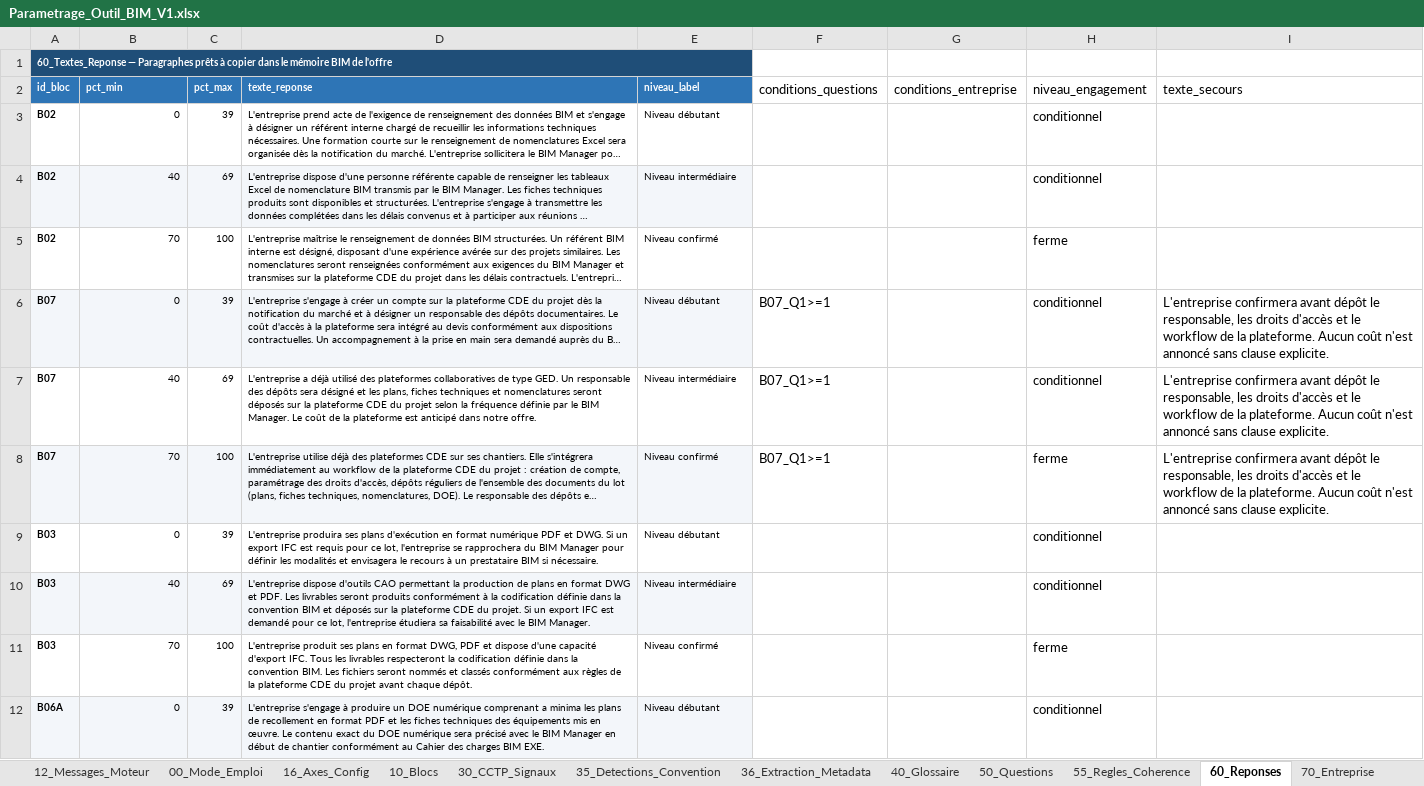
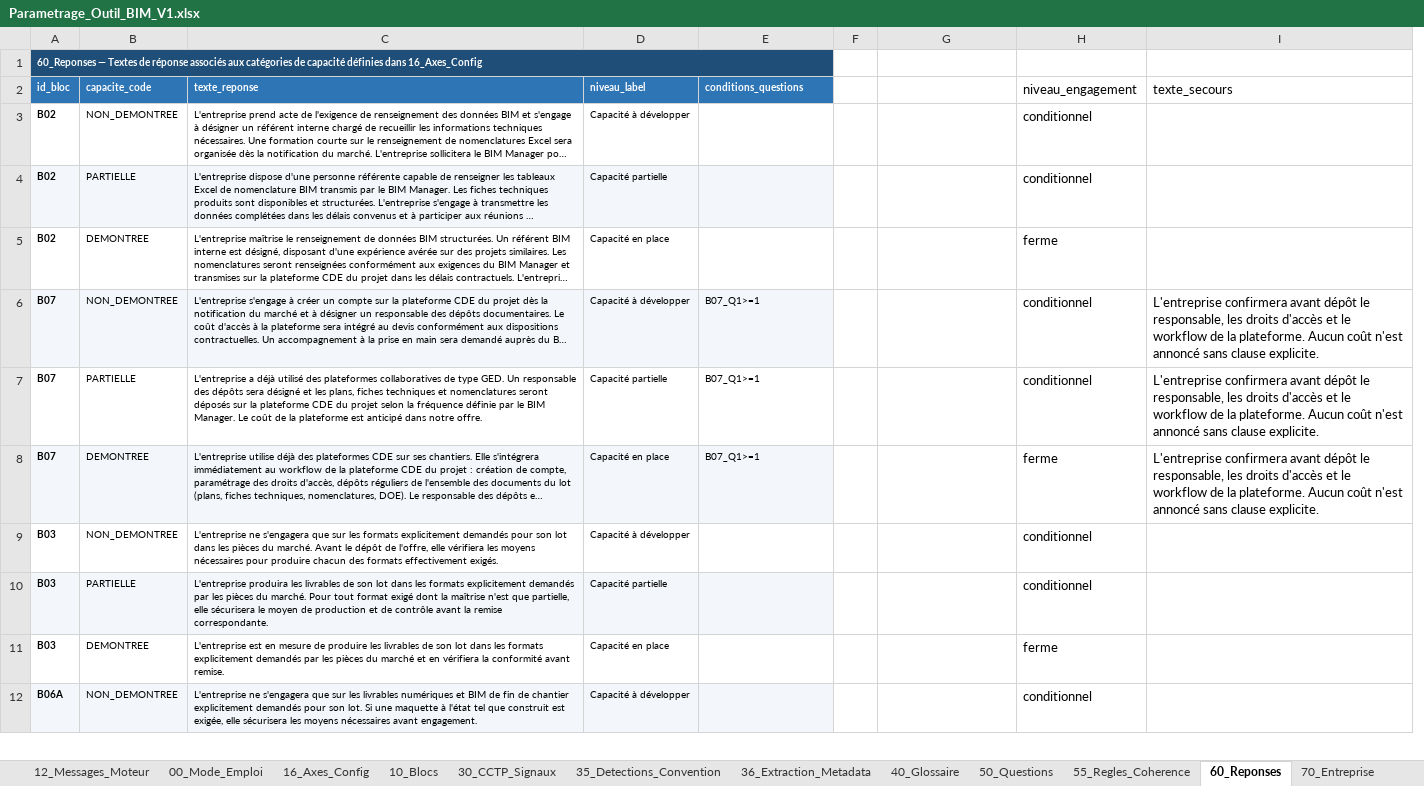
Before and after one commit to nndongo123-cell/OUTIL-ANALYSE-D-APPEL-D-OFFRES-BIM, an Excel workbook: backend/Parametrage_Outil_BIM_V1.xlsx, sheet 60_Reponses, drawn as a sheet; only a part is shown; long unchanged cells end in …; values as stored, in another font and other column widths than the file's, no borders; removed rows and columns are numbered as before the commit, all else as after; the diff covers the shown part only; the diff names each change by its address in the sheet, - before the commit and + after, or states it on an @@ line.

Commit message:
DEV07 - precheck renforce projet lot documents et PDF scannes

```diff
--- a/backend/Parametrage_Outil_BIM_V1.xlsx (sheet 60_Reponses)
+++ b/backend/Parametrage_Outil_BIM_V1.xlsx (sheet 60_Reponses)
-column C (pct_max), rows 3-12: 39 | 69 | 100 | 39 | 69 | 100 | 39 | 69 | 100 | 39
+column F, empty
-A1 (id_bloc): 60_Textes_Reponse — Paragraphes prêts à copier dans le mémoire BIM de l'offre
+A1 (id_bloc): 60_Reponses — Textes de réponse associés aux catégories de capacité définies dans 16_Axes_Config
-A1:E1 merged
+A1:E1 merged
-B2: pct_min
+B2: capacite_code
@@ E2 text size: smaller, fill: none → #2E75B6, bold: off → on, text colour: black → #FFFFFF @@
-G2: conditions_entreprise
+G2: (empty)
-B3 (capacite_code): 0
+B3 (capacite_code): NON_DEMONTREE
-D3 (niveau_label): Niveau débutant
+D3 (niveau_label): Capacité à développer
-B4 (capacite_code): 40
+B4 (capacite_code): PARTIELLE
-D4 (niveau_label): Niveau intermédiaire
+D4 (niveau_label): Capacité partielle
-E4 fill: none
+E4 fill: #F3F6FA
-B5 (capacite_code): 70
+B5 (capacite_code): DEMONTREE
-D5 (niveau_label): Niveau confirmé
+D5 (niveau_label): Capacité en place
-B6 (capacite_code): 0
+B6 (capacite_code): NON_DEMONTREE
-D6 (niveau_label): Niveau débutant
+D6 (niveau_label): Capacité à développer
-E6 fill: none
+E6 fill: #F3F6FA
@@ E6:E8 text size: smaller @@
-B7 (capacite_code): 40
+B7 (capacite_code): PARTIELLE
-D7 (niveau_label): Niveau intermédiaire
+D7 (niveau_label): Capacité partielle
-B8 (capacite_code): 70
+B8 (capacite_code): DEMONTREE
-D8 (niveau_label): Niveau confirmé
+D8 (niveau_label): Capacité en place
-E8 fill: none
+E8 fill: #F3F6FA
-B9 (capacite_code): 0
+B9 (capacite_code): NON_DEMONTREE
-C9 (texte_reponse): L'entreprise produira ses plans d'exécution en format numérique PDF et DWG. Si un export IFC est requis pour ce lot, l'entreprise se rapprochera du BIM Manager pour définir les modalités et envisagera le recours à un prestataire BIM si nécessaire.
+C9 (texte_reponse): L'entreprise ne s'engagera que sur les formats explicitement demandés pour son lot dans les pièces du marché. Avant le dépôt de l'offre, elle vérifiera les moyens nécessaires pour produire chacun des formats effectivement exigés.
-D9 (niveau_label): Niveau débutant
+D9 (niveau_label): Capacité à développer
-B10 (capacite_code): 40
+B10 (capacite_code): PARTIELLE
-C10 (texte_reponse): L'entreprise dispose d'outils CAO permettant la production de plans en format DWG et PDF. Les livrables seront produits conformément à la codification définie dans la convention BIM et déposés sur la plateforme CDE du projet. Si un export IFC est demandé pour ce lot, l'entreprise étudiera sa faisabilité avec le BIM Manager.
+C10 (texte_reponse): L'entreprise produira les livrables de son lot dans les formats explicitement demandés par les pièces du marché. Pour tout format exigé dont la maîtrise n'est que partielle, elle sécurisera le moyen de production et de contrôle avant la remise correspondante.
-D10 (niveau_label): Niveau intermédiaire
+D10 (niveau_label): Capacité partielle
-E10 fill: none
+E10 fill: #F3F6FA
-B11 (capacite_code): 70
+B11 (capacite_code): DEMONTREE
-C11 (texte_reponse): L'entreprise produit ses plans en format DWG, PDF et dispose d'une capacité d'export IFC. Tous les livrables respecteront la codification définie dans la convention BIM. Les fichiers seront nommés et classés conformément aux règles de la plateforme CDE du projet avant chaque dépôt.
+C11 (texte_reponse): L'entreprise est en mesure de produire les livrables de son lot dans les formats explicitement demandés par les pièces du marché et en vérifiera la conformité avant remise.
-D11 (niveau_label): Niveau confirmé
+D11 (niveau_label): Capacité en place
-B12 (capacite_code): 0
+B12 (capacite_code): NON_DEMONTREE
-C12 (texte_reponse): L'entreprise s'engage à produire un DOE numérique comprenant a minima les plans de recollement en format PDF et les fiches techniques des équipements mis en œuvre. Le contenu exact du DOE numérique sera précisé avec le BIM Manager en début de chantier conformément au Cahier des charges BIM EXE.
+C12 (texte_reponse): L'entreprise ne s'engagera que sur les livrables numériques et BIM de fin de chantier explicitement demandés pour son lot. Si une maquette à l'état tel que construit est exigée, elle sécurisera les moyens nécessaires avant engagement.
-D12 (niveau_label): Niveau débutant
+D12 (niveau_label): Capacité à développer
-E12 fill: none
+E12 fill: #F3F6FA
```
Also changed, not shown: 1 added row, 1 removed row, 63 edited cells and cell formats elsewhere in this sheet, sheet 12_Messages_Moteur, sheet 05_Parametres_Moteur, sheet 40_Glossaire, sheet 10_Blocs, sheet 16_Axes_Config, sheet 50_Questions, 6 more sheets, other sheet tabs, 12 other files.
